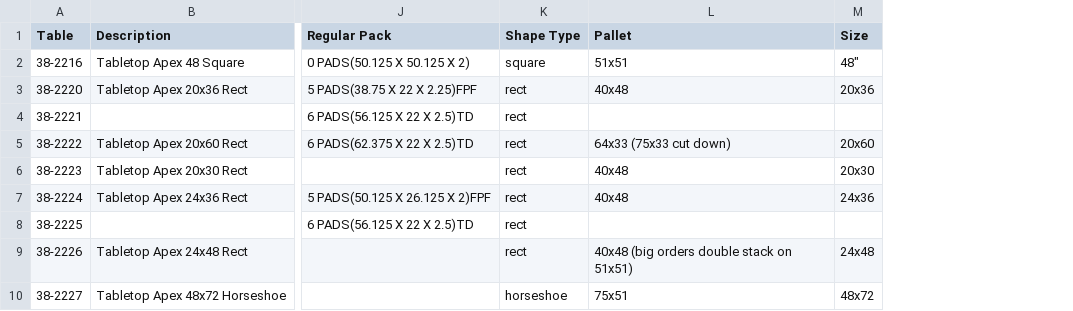
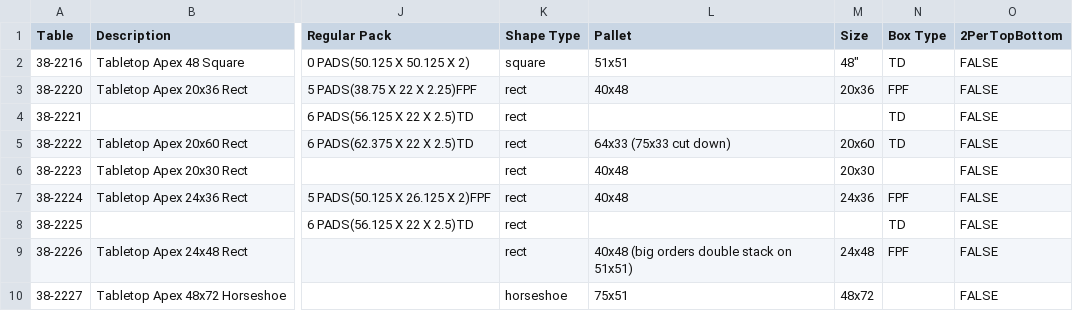
Before and after one commit to sg-p4x347/Efficient-Automatic-Traveler-System, a CSV file: Efficient Automatic Traveler System/bin/Debug/Table Reference.csv, drawn as a sheet; only a part is shown, gaps mark what is left out; the diff names each change by its address in the sheet, - before the commit and + after, or states it on an @@ line.

```diff
--- a/Efficient Automatic Traveler System/bin/Debug/Table Reference.csv
+++ b/Efficient Automatic Traveler System/bin/Debug/Table Reference.csv
+column N (Box Type), rows 2-9: TD | FPF | TD | TD |  | FPF | TD | FPF
+column O (2PerTopBottom), rows 2-10: all FALSE
```
Also changed, not shown: Efficient Automatic Traveler System/bin/Debug/Color Reference.csv, Efficient Automatic Traveler System/bin/Debug/EATS Client/scrap.csv, 20 other files.
